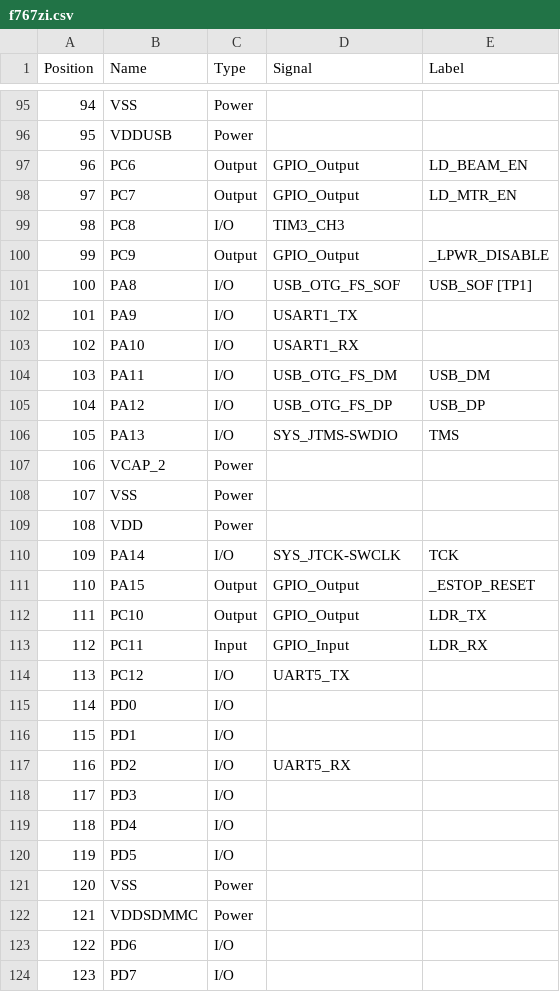
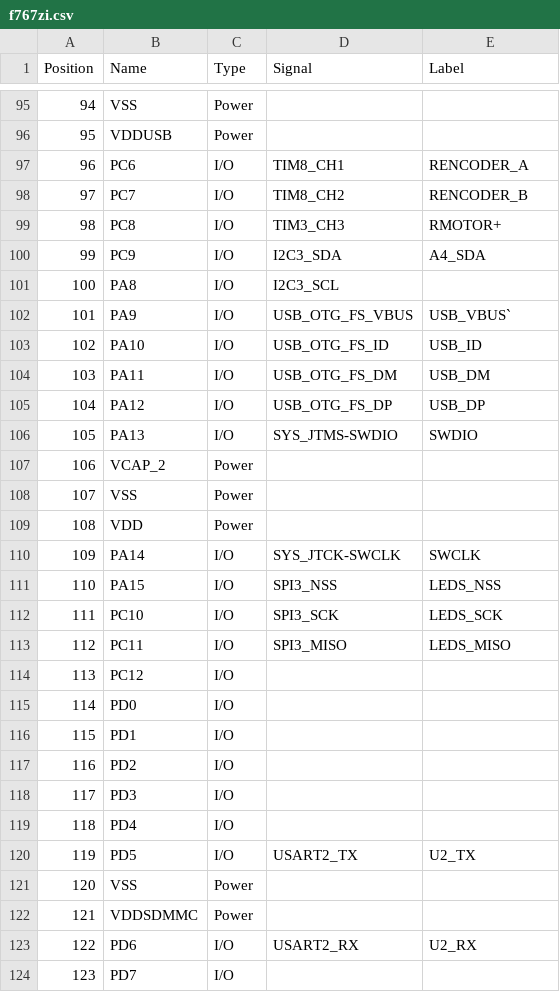
Before and after one commit to hbrobotics/hbrc_ros_robot_platform, a CSV file: electrical/master_board/rev_a/f767zi.csv, drawn as a sheet; only a part is shown, gaps mark what is left out; the diff covers the shown part only.

```diff
--- a/electrical/master_board/rev_a/f767zi.csv
+++ b/electrical/master_board/rev_a/f767zi.csv
@@ -96,12 +96,12 @@
 "95","VDDUSB","Power","",""
-"96","PC6","Output","GPIO_Output","LD_BEAM_EN"
-"97","PC7","Output","GPIO_Output","LD_MTR_EN"
-"98","PC8","I/O","TIM3_CH3",""
-"99","PC9","Output","GPIO_Output","_LPWR_DISABLE"
-"100","PA8","I/O","USB_OTG_FS_SOF","USB_SOF [TP1]"
-"101","PA9","I/O","USART1_TX",""
-"102","PA10","I/O","USART1_RX",""
+"96","PC6","I/O","TIM8_CH1","RENCODER_A"
+"97","PC7","I/O","TIM8_CH2","RENCODER_B"
+"98","PC8","I/O","TIM3_CH3","RMOTOR+"
+"99","PC9","I/O","I2C3_SDA","A4_SDA"
+"100","PA8","I/O","I2C3_SCL",""
+"101","PA9","I/O","USB_OTG_FS_VBUS","USB_VBUS`"
+"102","PA10","I/O","USB_OTG_FS_ID","USB_ID"
 "103","PA11","I/O","USB_OTG_FS_DM","USB_DM"
 "104","PA12","I/O","USB_OTG_FS_DP","USB_DP"
-"105","PA13","I/O","SYS_JTMS-SWDIO","TMS"
+"105","PA13","I/O","SYS_JTMS-SWDIO","SWDIO"
 "106","VCAP_2","Power","",""
@@ -109,16 +109,16 @@
 "108","VDD","Power","",""
-"109","PA14","I/O","SYS_JTCK-SWCLK","TCK"
-"110","PA15","Output","GPIO_Output","_ESTOP_RESET"
-"111","PC10","Output","GPIO_Output","LDR_TX"
-"112","PC11","Input","GPIO_Input","LDR_RX"
-"113","PC12","I/O","UART5_TX",""
+"109","PA14","I/O","SYS_JTCK-SWCLK","SWCLK"
+"110","PA15","I/O","SPI3_NSS","LEDS_NSS"
+"111","PC10","I/O","SPI3_SCK","LEDS_SCK"
+"112","PC11","I/O","SPI3_MISO","LEDS_MISO"
+"113","PC12","I/O","",""
 "114","PD0","I/O","",""
 "115","PD1","I/O","",""
-"116","PD2","I/O","UART5_RX",""
+"116","PD2","I/O","",""
 "117","PD3","I/O","",""
 "118","PD4","I/O","",""
-"119","PD5","I/O","",""
+"119","PD5","I/O","USART2_TX","U2_TX"
 "120","VSS","Power","",""
 "121","VDDSDMMC","Power","",""
-"122","PD6","I/O","",""
+"122","PD6","I/O","USART2_RX","U2_RX"
 "123","PD7","I/O","",""
```
Also changed, not shown: 152 edited cells elsewhere in this file, electrical/orders/order1/kiparts/NUCLEO_F767ZI_2xF2x35.kipart.csv, electrical/orders/order1/kiparts/SERVO_F1x3.kipart.csv, 17 other files.
